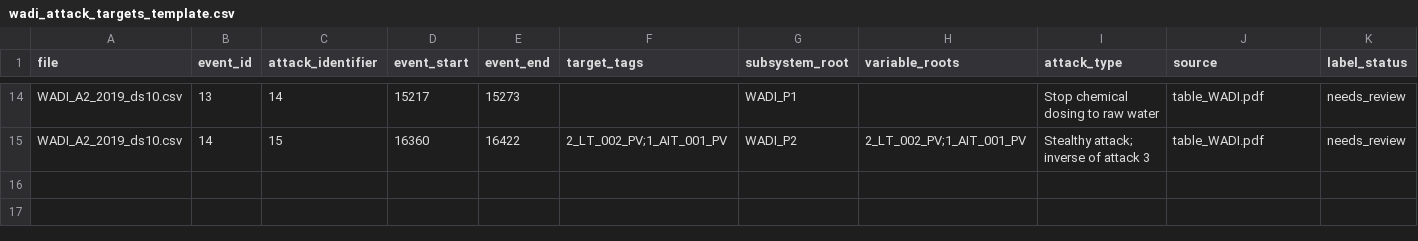
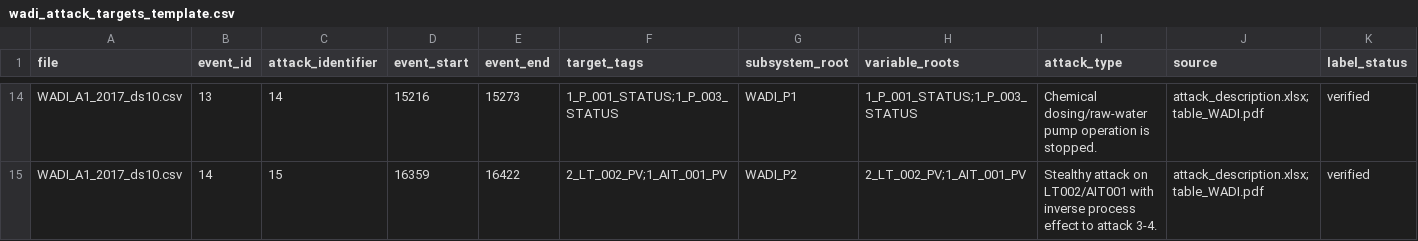
Before and after one commit to sunyujie0730-bot/lagraph, a CSV file: dataset/anomaly_detect/label_sources/wadi_attack_targets_template.csv, drawn as a sheet; only a part is shown, gaps mark what is left out; the diff covers the shown part only; the diff names each change by its address in the sheet, - before the commit and + after, or states it on an @@ line.

```diff
--- a/dataset/anomaly_detect/label_sources/wadi_attack_targets_template.csv
+++ b/dataset/anomaly_detect/label_sources/wadi_attack_targets_template.csv
-A14:A15 (file): WADI_A2_2019_ds10.csv
+A14:A15 (file): WADI_A1_2017_ds10.csv
-D14 (event_start): 15217
+D14 (event_start): 15216
-F14 (target_tags): (empty)
+F14 (target_tags): 1_P_001_STATUS;1_P_003_STATUS
-H14 (variable_roots): (empty)
+H14 (variable_roots): 1_P_001_STATUS;1_P_003_STATUS
-I14 (attack_type): Stop chemical dosing to raw water
+I14 (attack_type): Chemical dosing/raw-water pump operation is stopped.
-J14:J15 (source): table_WADI.pdf
+J14:J15 (source): attack_description.xlsx;table_WADI.pdf
-K14:K15 (label_status): needs_review
+K14:K15 (label_status): verified
-D15 (event_start): 16360
+D15 (event_start): 16359
-I15 (attack_type): Stealthy attack; inverse of attack 3
+I15 (attack_type): Stealthy attack on LT002/AIT001 with inverse process effect to attack 3-4.
```
Also changed, not shown: 65 edited cells elsewhere in this file, dataset/anomaly_detect/DETECT_META.csv, dataset/anomaly_detect/label_sources/wadi_tag_stage_map.csv, 3 other files.
